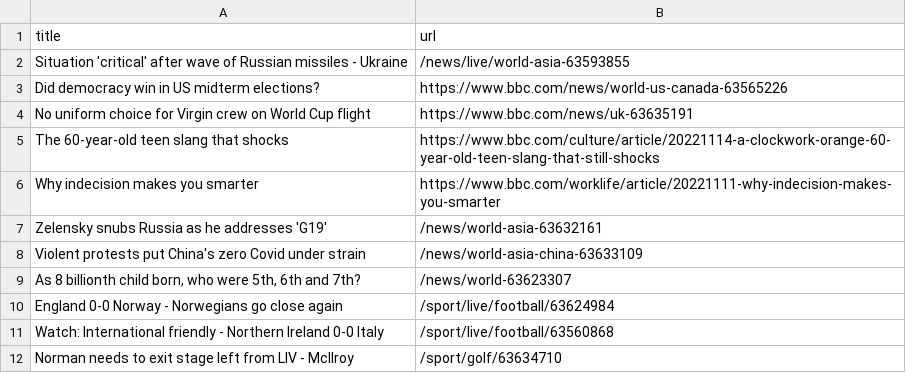
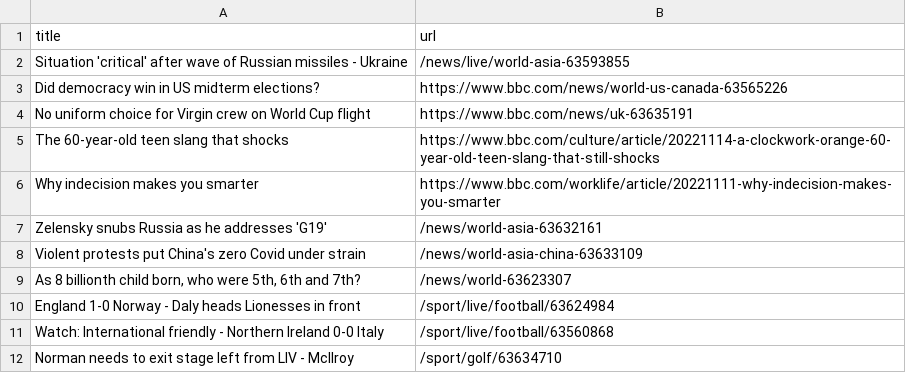
Before and after one commit to bryan-baker/automatic-scraper-bbc, a CSV file: bbc.csv, drawn as a sheet; only a part is shown.

```diff
--- a/bbc.csv
+++ b/bbc.csv
@@ -9,3 +9,3 @@ Violent protests put China's zero Covid under strain,/news/world-asia-china-6363
 "As 8 billionth child born, who were 5th, 6th and 7th?",/news/world-63623307
-England 0-0 Norway - Norwegians go close again,/sport/live/football/63624984
+England 1-0 Norway - Daly heads Lionesses in front,/sport/live/football/63624984
 Watch: International friendly - Northern Ireland 0-0 Italy,/sport/live/football/63560868
```
